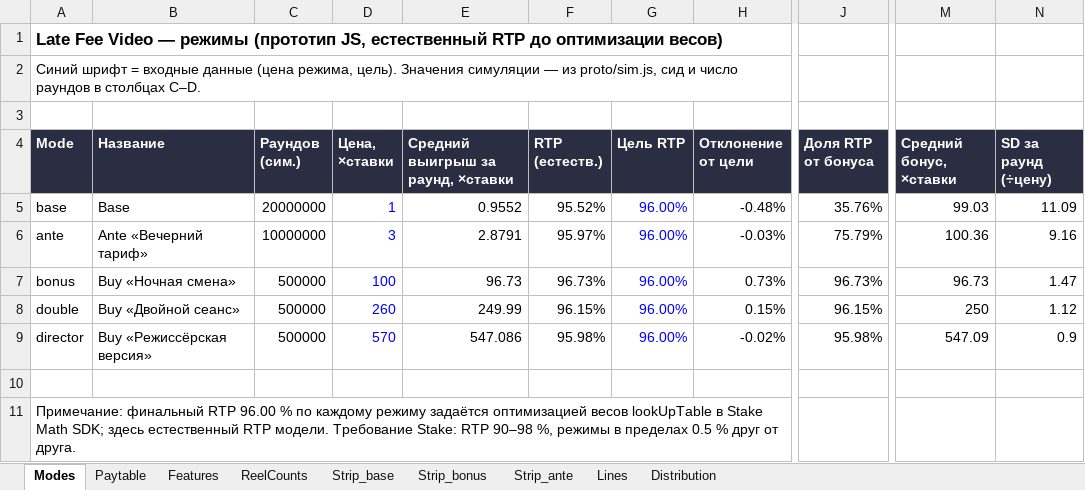
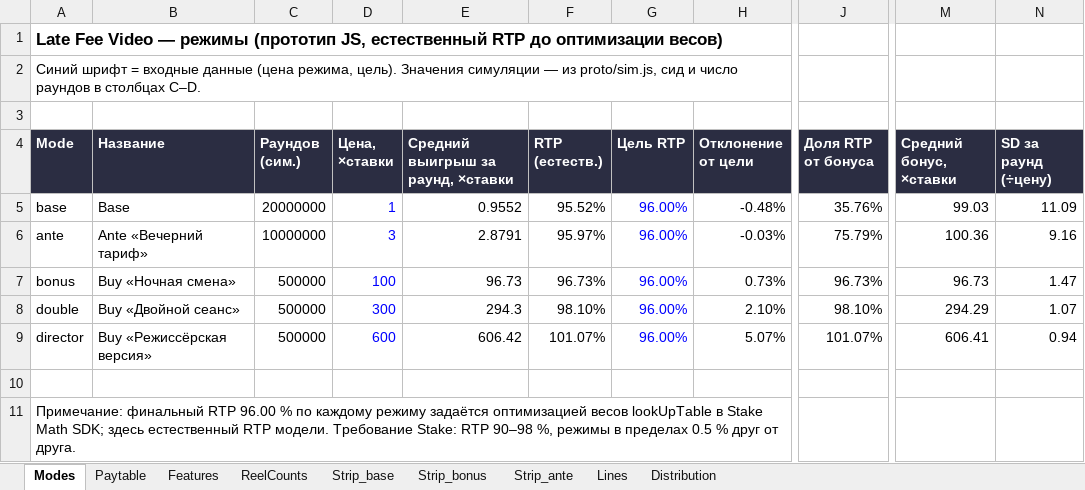
Before and after one commit to gloryarcstudio-creator/late-fee-video, an Excel workbook: math/LateFeeVideo_math_v0.2.xlsx, sheet Modes, drawn as a sheet; only a part is shown, gaps mark what is left out; values as stored, in another font and other column widths than the file's, no borders; the diff names each change by its address in the sheet, - before the commit and + after, or states it on an @@ line.

```diff
--- a/math/LateFeeVideo_math_v0.2.xlsx (sheet Modes)
+++ b/math/LateFeeVideo_math_v0.2.xlsx (sheet Modes)
-D8 (Цена, ×ставки): 260
+D8 (Цена, ×ставки): 300
-E8: 249.99
+E8: 294.3
-F8 (RTP (естеств.)): 96.15%
+F8 (RTP (естеств.)): 98.10%
-H8 (Отклонение от цели): 0.15%
+H8 (Отклонение от цели): 2.10%
-J8 (Доля RTP от бонуса): 96.15%
+J8 (Доля RTP от бонуса): 98.10%
-M8 (Средний бонус, ×ставки): 250
+M8 (Средний бонус, ×ставки): 294.29
-N8 (SD за раунд (÷цену)): 1.12
+N8 (SD за раунд (÷цену)): 1.07
-D9 (Цена, ×ставки): 570
+D9 (Цена, ×ставки): 600
-E9: 547.086
+E9: 606.42
-F9 (RTP (естеств.)): 95.98%
+F9 (RTP (естеств.)): 101.07%
-H9 (Отклонение от цели): -0.02%
+H9 (Отклонение от цели): 5.07%
-J9 (Доля RTP от бонуса): 95.98%
+J9 (Доля RTP от бонуса): 101.07%
-M9 (Средний бонус, ×ставки): 547.09
+M9 (Средний бонус, ×ставки): 606.41
-N9 (SD за раунд (÷цену)): 0.9
+N9 (SD за раунд (÷цену)): 0.94
```
Also changed, not shown: sheet Distribution, sheet Features, 4 other files.
